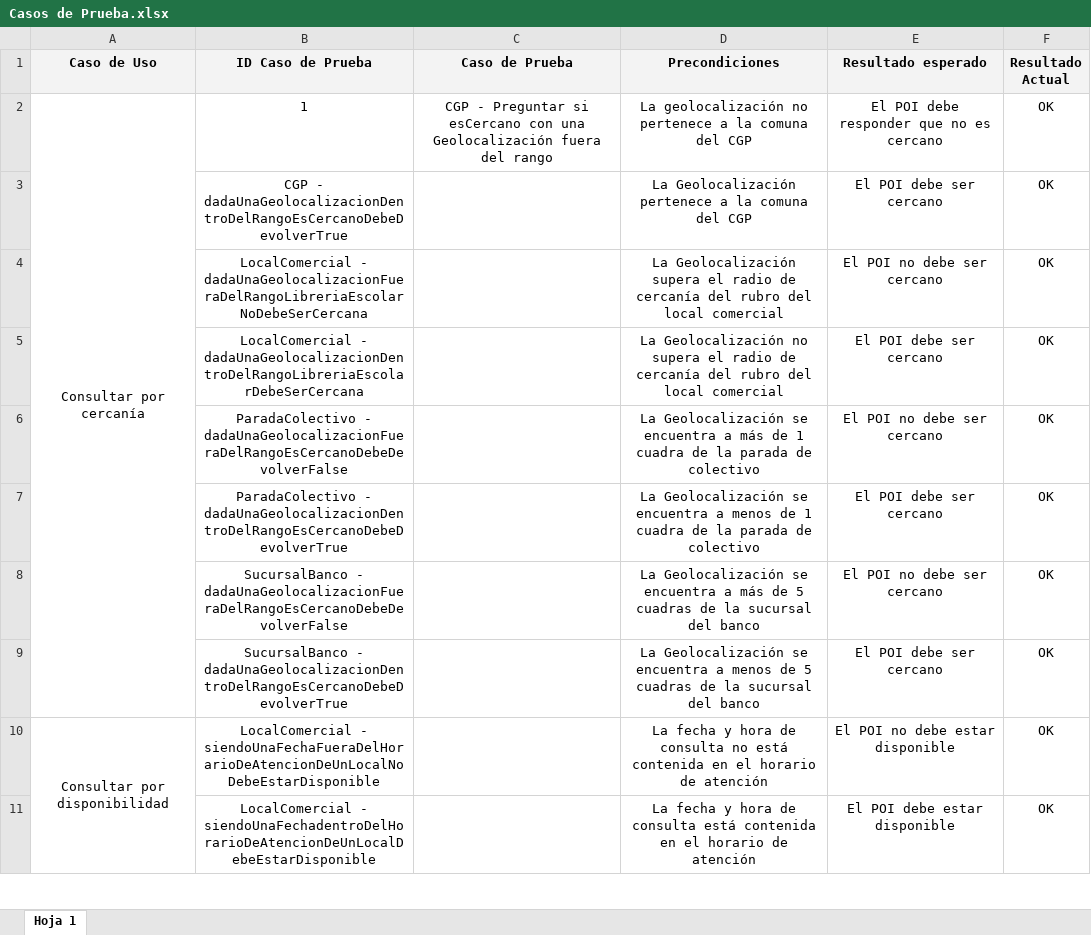
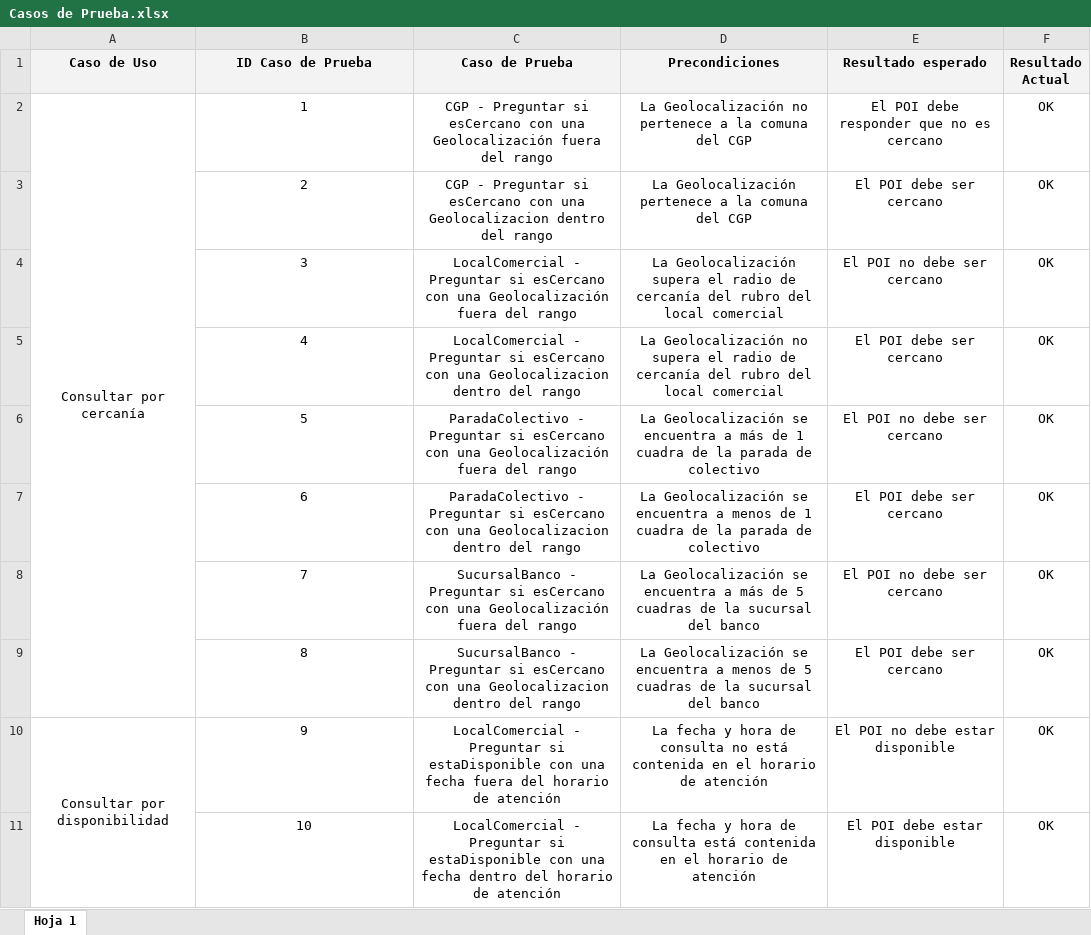
Before and after one commit to ArBeraha/utn-tp-dds, an Excel workbook: Documentación/Casos de Prueba.xlsx, sheet Hoja 1, drawn as a sheet; only a part is shown; values as stored, in another font and other column widths than the file's, no borders; the diff covers the shown part only; the diff names each change by its address in the sheet, - before the commit and + after, or states it on an @@ line.

Commit message:
Agregados casos de prueba faltantes a planilla

```diff
--- a/Documentación/Casos de Prueba.xlsx (sheet Hoja 1)
+++ b/Documentación/Casos de Prueba.xlsx (sheet Hoja 1)
-D2 (Precondiciones): La geolocalización no pertenece…
+D2 (Precondiciones): La Geolocalización no pertenece…
-B3 (ID Caso de Prueba): CGP - dadaUnaGeolocalizacionDentroDelRangoEsCercanoDebeDevolverTrue
+B3 (ID Caso de Prueba): 2
-C3 (Caso de Prueba): (empty)
+C3 (Caso de Prueba): CGP - Preguntar si esCercano con una Geolocalizacion dentro del rango
-B4 (ID Caso de Prueba): LocalComercial - dadaUnaGeolocalizacionFueraDelRangoLibreriaEscolarNoDebeSerCercana
+B4 (ID Caso de Prueba): 3
-C4 (Caso de Prueba): (empty)
+C4 (Caso de Prueba): LocalComercial - Preguntar si esCercano con una Geolocalización fuera del rango
-B5 (ID Caso de Prueba): LocalComercial - dadaUnaGeolocalizacionDentroDelRangoLibreriaEscolarDebeSerCercana
+B5 (ID Caso de Prueba): 4
-C5 (Caso de Prueba): (empty)
+C5 (Caso de Prueba): LocalComercial - Preguntar si esCercano con una Geolocalizacion dentro del rango
-B6 (ID Caso de Prueba): ParadaColectivo - dadaUnaGeolocalizacionFueraDelRangoEsCercanoDebeDevolverFalse
+B6 (ID Caso de Prueba): 5
-C6 (Caso de Prueba): (empty)
+C6 (Caso de Prueba): ParadaColectivo - Preguntar si esCercano con una Geolocalización fuera del rango
-B7 (ID Caso de Prueba): ParadaColectivo - dadaUnaGeolocalizacionDentroDelRangoEsCercanoDebeDevolverTrue
+B7 (ID Caso de Prueba): 6
-C7 (Caso de Prueba): (empty)
+C7 (Caso de Prueba): ParadaColectivo - Preguntar si esCercano con una Geolocalizacion dentro del rango
-B8 (ID Caso de Prueba): SucursalBanco - dadaUnaGeolocalizacionFueraDelRangoEsCercanoDebeDevolverFalse
+B8 (ID Caso de Prueba): 7
-C8 (Caso de Prueba): (empty)
+C8 (Caso de Prueba): SucursalBanco - Preguntar si esCercano con una Geolocalización fuera del rango
-B9 (ID Caso de Prueba): SucursalBanco - dadaUnaGeolocalizacionDentroDelRangoEsCercanoDebeDevolverTrue
+B9 (ID Caso de Prueba): 8
-C9 (Caso de Prueba): (empty)
+C9 (Caso de Prueba): SucursalBanco - Preguntar si esCercano con una Geolocalizacion dentro del rango
-B10 (ID Caso de Prueba): LocalComercial - siendoUnaFechaFueraDelHorarioDeAtencionDeUnLocalNoDebeEstarDisponible
+B10 (ID Caso de Prueba): 9
-C10 (Caso de Prueba): (empty)
+C10 (Caso de Prueba): LocalComercial - Preguntar si estaDisponible con una fecha fuera del horario de atención
-B11 (ID Caso de Prueba): LocalComercial - siendoUnaFechadentroDelHorarioDeAtencionDeUnLocalDebeEstarDisponible
+B11 (ID Caso de Prueba): 10
-C11 (Caso de Prueba): (empty)
+C11 (Caso de Prueba): LocalComercial - Preguntar si estaDisponible con una fecha dentro del horario de atención
```
Also changed, not shown: 2 added rows, 1 removed row and 48 edited cells elsewhere in this sheet.
